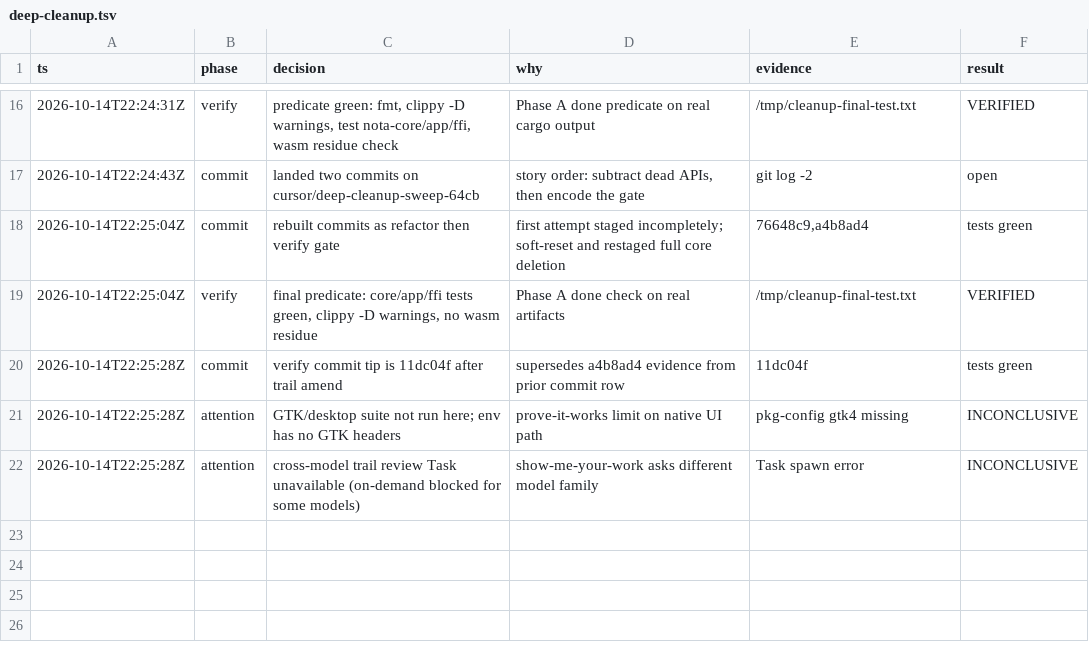
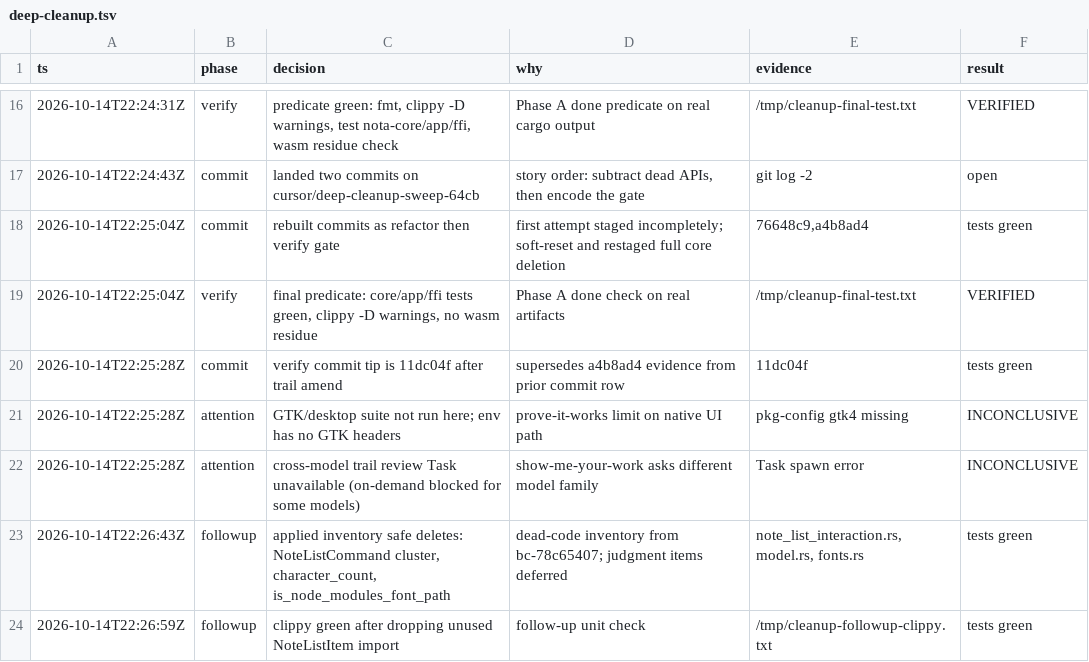
Before and after one commit to astrazds/nota, a TSV file: .audit/deep-cleanup.tsv, drawn as a sheet; only a part is shown, gaps mark what is left out; the diff names each change by its address in the sheet, - before the commit and + after, or states it on an @@ line.

```diff
--- a/.audit/deep-cleanup.tsv
+++ b/.audit/deep-cleanup.tsv
+row 23: 2026-10-14T22:26:43Z | followup | applied inventory safe deletes: NoteListCommand cluster, character_count, is_node_modules_font_path | dead-code inventory from bc-78c65407; judgment items deferred | note_list_interaction.rs, model.rs, fonts.rs | tests green
+row 24: 2026-10-14T22:26:59Z | followup | clippy green after dropping unused NoteListItem import | follow-up unit check | /tmp/cleanup-followup-clippy.txt | tests green
```
Also changed, not shown: 3 other files.
